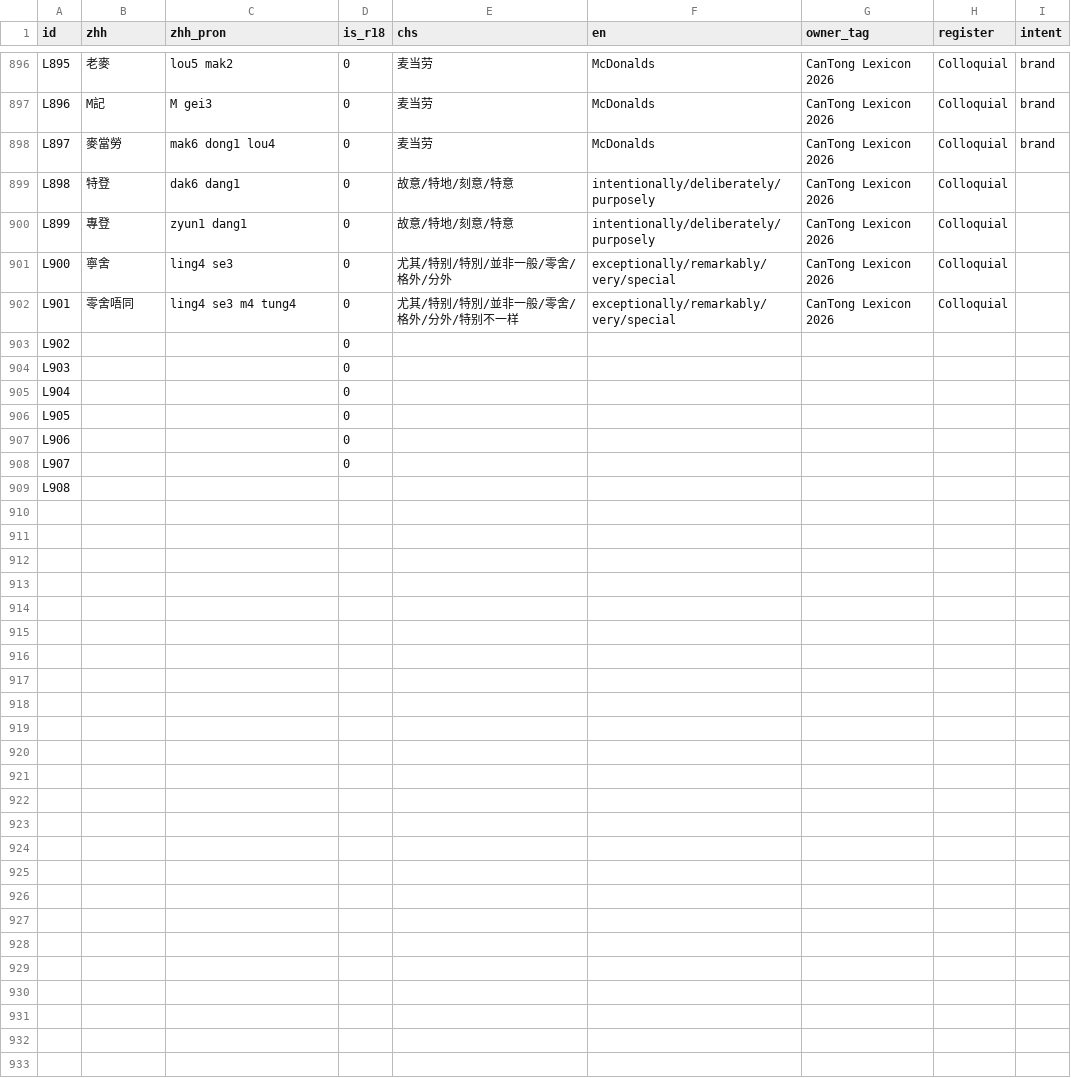
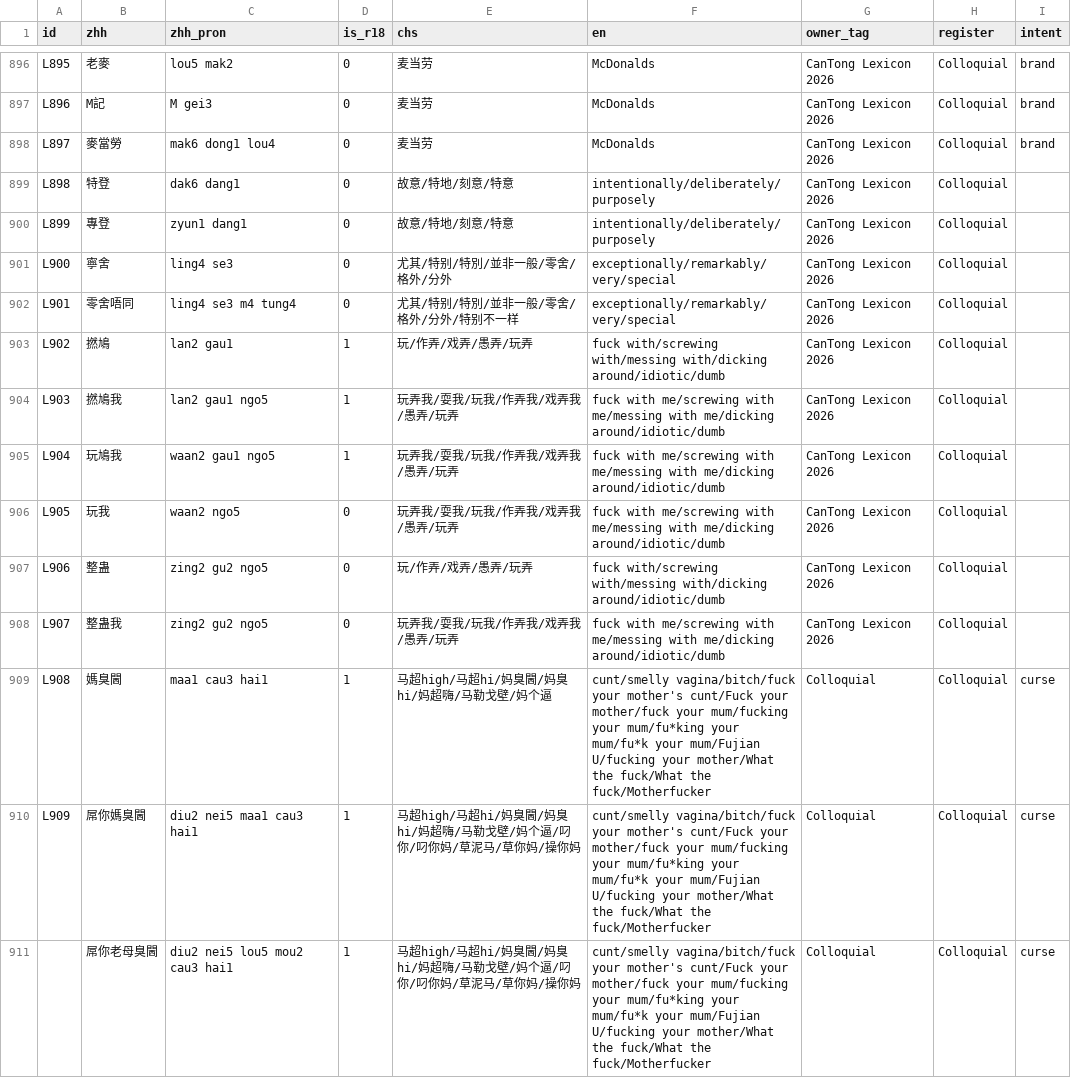
Before and after one commit to Joker9405/can-tongv2, a CSV file: public/lexeme.csv, drawn as a sheet; only a part is shown, gaps mark what is left out; the diff covers the shown part only; the diff names each change by its address in the sheet, - before the commit and + after, or states it on an @@ line.

```diff
--- a/public/lexeme.csv
+++ b/public/lexeme.csv
-B903 (zhh): (empty)
+B903 (zhh): 撚鳩
-C903 (zhh_pron): (empty)
+C903 (zhh_pron): lan2 gau1
-D903:D905 (is_r18): 0
+D903:D905 (is_r18): 1
-E903 (chs): (empty)
+E903 (chs): 玩/作弄/戏弄/愚弄/玩弄
-F903 (en): (empty)
+F903 (en): fuck with/screwing with/messing with/dicking around/idiotic/dumb
-G903:G908 (owner_tag): (empty)
+G903:G908 (owner_tag): CanTong Lexicon 2026
-H903:H909 (register): (empty)
+H903:H909 (register): Colloquial
-B904 (zhh): (empty)
+B904 (zhh): 撚鳩我
-C904 (zhh_pron): (empty)
+C904 (zhh_pron): lan2 gau1 ngo5
-E904:E906 (chs): (empty)
+E904:E906 (chs): 玩弄我/耍我/玩我/作弄我/戏弄我/愚弄/玩弄
-F904:F906 (en): (empty)
+F904:F906 (en): fuck with me/screwing with me/messing with me/dicking around/idiotic/dumb
-B905 (zhh): (empty)
+B905 (zhh): 玩鳩我
-C905 (zhh_pron): (empty)
+C905 (zhh_pron): waan2 gau1 ngo5
-B906 (zhh): (empty)
+B906 (zhh): 玩我
-C906 (zhh_pron): (empty)
+C906 (zhh_pron): waan2 ngo5
-B907 (zhh): (empty)
+B907 (zhh): 整蛊
-C907:C908 (zhh_pron): (empty)
+C907:C908 (zhh_pron): zing2 gu2 ngo5
-E907 (chs): (empty)
+E907 (chs): 玩/作弄/戏弄/愚弄/玩弄
-F907 (en): (empty)
+F907 (en): fuck with/screwing with/messing with/dicking around/idiotic/dumb
-B908 (zhh): (empty)
+B908 (zhh): 整蛊我
-E908 (chs): (empty)
+E908 (chs): 玩弄我/耍我/玩我/作弄我/戏弄我/愚弄/玩弄
-F908 (en): (empty)
+F908 (en): fuck with me/screwing with me/messing with me/dicking around/idiotic/dumb
-B909 (zhh): (empty)
+B909 (zhh): 媽臭閪
-C909 (zhh_pron): (empty)
+C909 (zhh_pron): maa1 cau3 hai1
-D909 (is_r18): (empty)
+D909 (is_r18): 1
-E909 (chs): (empty)
+E909 (chs): 马超high/马超hi/妈臭閪/妈臭hi/妈超嗨/马勒戈壁/妈个逼
-F909 (en): (empty)
+F909 (en): cunt/smelly vagina/bitch/fuck your mother's cunt/Fuck your mother/fuck your mum/fucking your mum/fu*king your mum/fu*k your mum/Fujian U/fucking your mother/What the fuck/What the fuck/Motherfucker
-G909 (owner_tag): (empty)
+G909 (owner_tag): Colloquial
-I909 (intent): (empty)
+I909 (intent): curse
+row 910: L909 | 屌你媽臭閪 | diu2 nei5 maa1 cau3 hai1 | 1 | 马超high/马超hi/妈臭閪/妈臭hi/妈超嗨/马勒戈壁/妈个逼/叼你/叼你妈/草泥马/草你妈/操你妈 | cunt/smelly vagina/bitch/fuck your mother's cunt/Fuck your mother/fuck your mum/fucking your mum/fu*king your mum/fu*k your mum/Fujian U/fucking your mother/What the fuck/What the fuck/Motherfucker | Colloquial | Colloquial | curse
+row 911:  | 屌你老母臭閪 | diu2 nei5 lou5 mou2 cau3 hai1 | 1 | 马超high/马超hi/妈臭閪/妈臭hi/妈超嗨/马勒戈壁/妈个逼/叼你/叼你妈/草泥马/草你妈/操你妈 | cunt/smelly vagina/bitch/fuck your mother's cunt/Fuck your mother/fuck your mum/fucking your mum/fu*king your mum/fu*k your mum/Fujian U/fucking your mother/What the fuck/What the fuck/Motherfucker | Colloquial | Colloquial | curse
```
Also changed, not shown: 3 edited cells elsewhere in this file, 3 other files.
